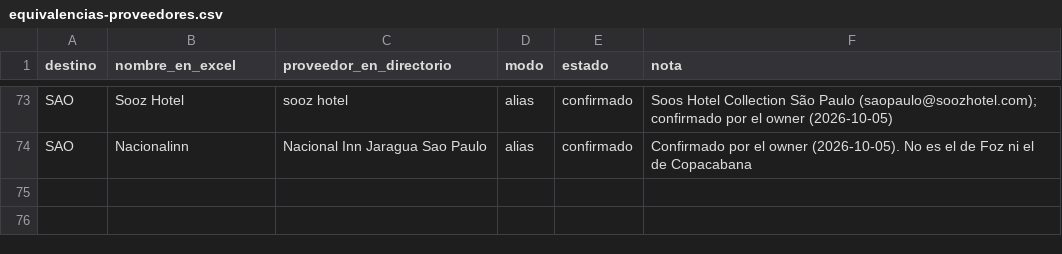
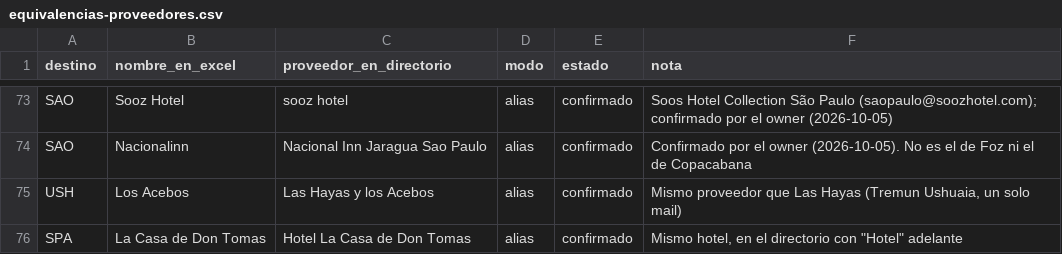
Before and after one commit to cristiancalomarde-dot/Automatizacion, a CSV file: data/equivalencias-proveedores.csv, drawn as a sheet; only a part is shown, gaps mark what is left out; the diff names each change by its address in the sheet, - before the commit and + after, or states it on an @@ line.

```diff
--- a/data/equivalencias-proveedores.csv
+++ b/data/equivalencias-proveedores.csv
+row 75: USH | Los Acebos | Las Hayas y los Acebos | alias | confirmado | Mismo proveedor que Las Hayas (Tremun Ushuaia, un solo mail)
+row 76: SPA | La Casa de Don Tomas | Hotel La Casa de Don Tomas | alias | confirmado | Mismo hotel, en el directorio con "Hotel" adelante
```
Also changed, not shown: 2 other files.
